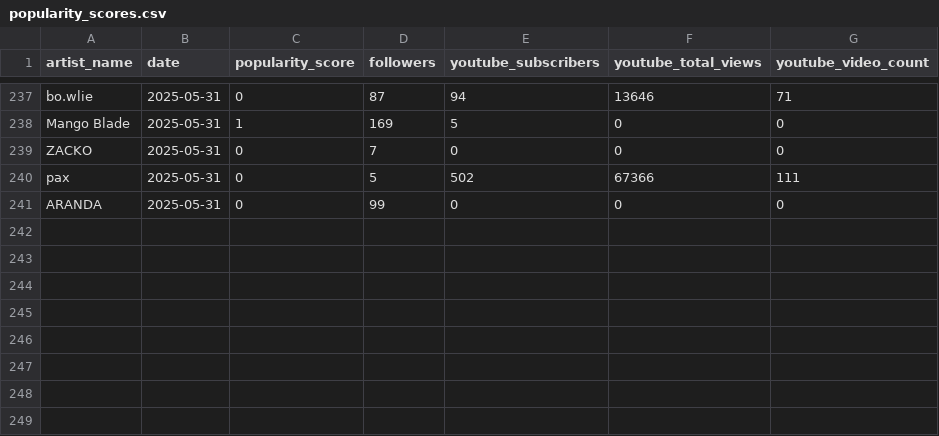
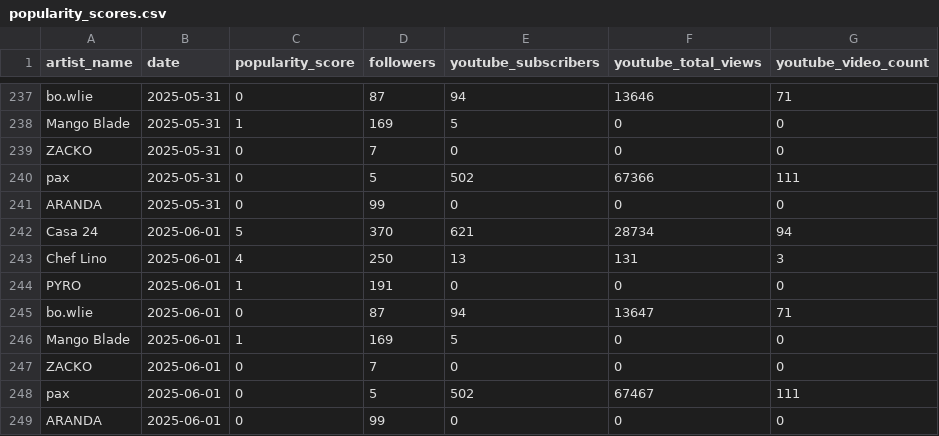
Before and after one commit to casa24records/DASHBOARD, a CSV file: data/popularity_scores.csv, drawn as a sheet; only a part is shown, gaps mark what is left out; the diff names each change by its address in the sheet, - before the commit and + after, or states it on an @@ line.

```diff
--- a/data/popularity_scores.csv
+++ b/data/popularity_scores.csv
+row 242: Casa 24 | 2025-06-01 | 5 | 370 | 621 | 28734 | 94
+row 243: Chef Lino | 2025-06-01 | 4 | 250 | 13 | 131 | 3
+row 244: PYRO | 2025-06-01 | 1 | 191 | 0 | 0 | 0
+row 245: bo.wlie | 2025-06-01 | 0 | 87 | 94 | 13647 | 71
+row 246: Mango Blade | 2025-06-01 | 1 | 169 | 5 | 0 | 0
+row 247: ZACKO | 2025-06-01 | 0 | 7 | 0 | 0 | 0
+row 248: pax | 2025-06-01 | 0 | 5 | 502 | 67467 | 111
+row 249: ARANDA | 2025-06-01 | 0 | 99 | 0 | 0 | 0
```
Also changed, not shown: 1 other file.
